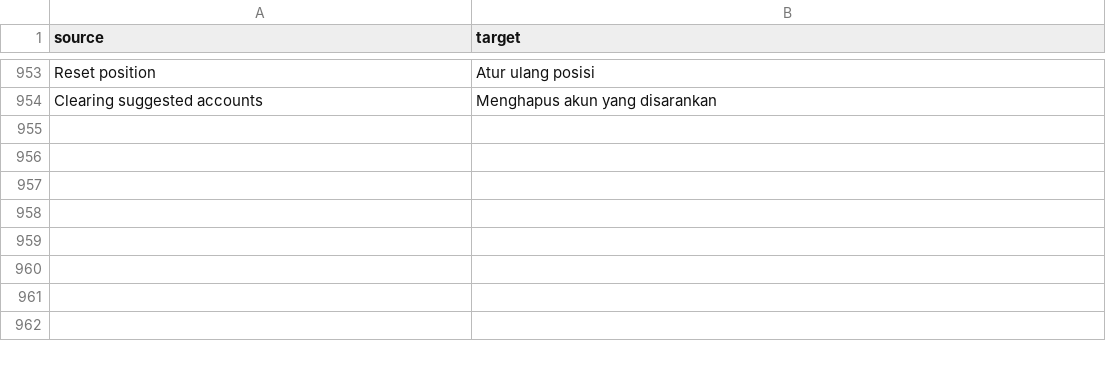
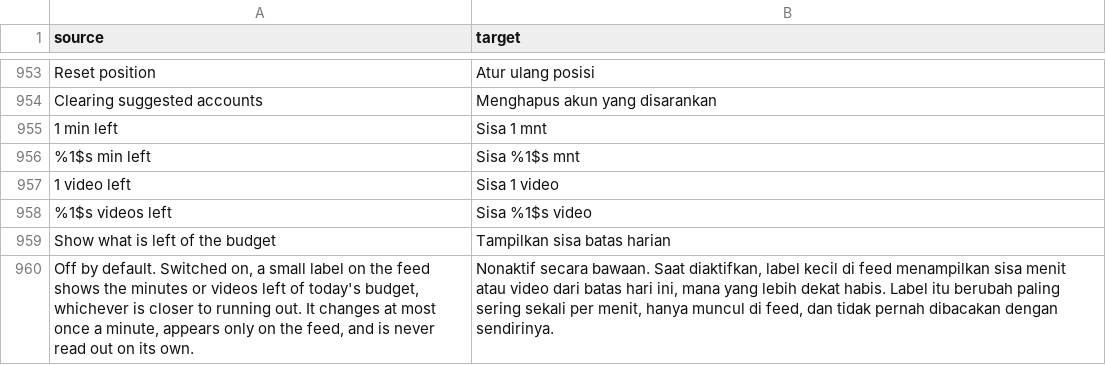
Before and after one commit to Dojz/hushfeed, a CSV file: extensions/tiktok/src/main/l10n/in.csv, drawn as a sheet; only a part is shown, gaps mark what is left out.

Commit message:
feat(wellbeing): show what is left of the day's budget on the feed
Both budgets were only visible at their own edges: a reminder partway through,
a notice when the day was spent, a hold if one was set. Between those a reader
is guessing, and the gap between intended and actual use is the thing this
whole area exists to narrow.

Off by default. A small label at the top of the feed shows the minutes or the
videos left, and with both budgets set it shows whichever has less of itself
left, compared as fractions: three videos of thirty is further along than four
minutes of ten even though three is the smaller number. A spent budget shows
nothing, because the notice and the hold own that moment and say so themselves.

Quiet is most of what it has to get right. It is not a live region and it
carries no content description, so a reader lands on it in traversal and hears
the value then rather than being read a timer over the audio. It is drawn from
the same progress callback that measures the budget, asked once a second, and
the text is only written when it actually changes: re-setting the same string
still posts a content-changed event.

Also renames a local in validate-release-facts.ps1. It was called $receipt,
which is the -Receipt parameter under PowerShell's case-insensitive variable
names, and that parameter is typed [string], so assigning the parsed receipt to
it coerced the whole document to its string form and every field read as empty.

```diff
--- a/extensions/tiktok/src/main/l10n/in.csv
+++ b/extensions/tiktok/src/main/l10n/in.csv
@@ -954 +954,7 @@ Reset position,Atur ulang posisi
 Clearing suggested accounts,Menghapus akun yang disarankan
+1 min left,Sisa 1 mnt
+%1$s min left,Sisa %1$s mnt
+1 video left,Sisa 1 video
+%1$s videos left,Sisa %1$s video
+Show what is left of the budget,Tampilkan sisa batas harian
+"Off by default. Switched on, a small label on the feed shows the minutes or videos left of today's budget, whichever is closer to running out. It changes at most once a minute, appears only on the feed, and is never read out on its own.","Nonaktif secara bawaan. Saat diaktifkan, label kecil di feed menampilkan sisa menit atau video dari batas hari ini, mana yang lebih dekat habis. Label itu berubah paling sering sekali per menit, hanya muncul di feed, dan tidak pernah dibacakan dengan sendirinya."
```
Also changed, not shown: extensions/tiktok/src/main/l10n/de.tsv, extensions/tiktok/src/main/l10n/en.csv, 10 other files.
